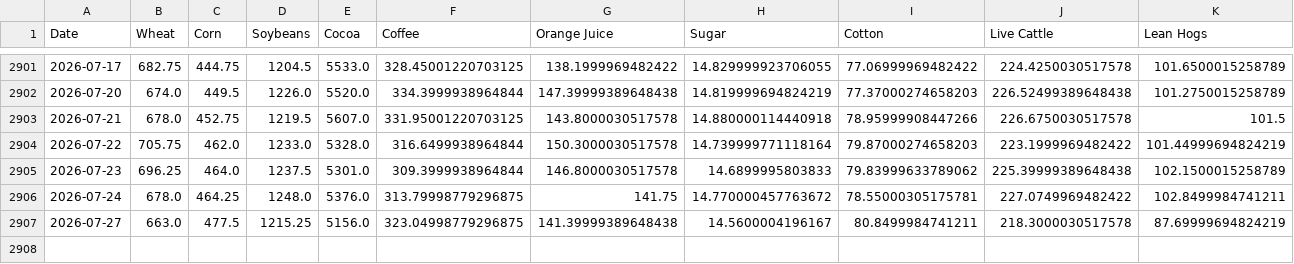
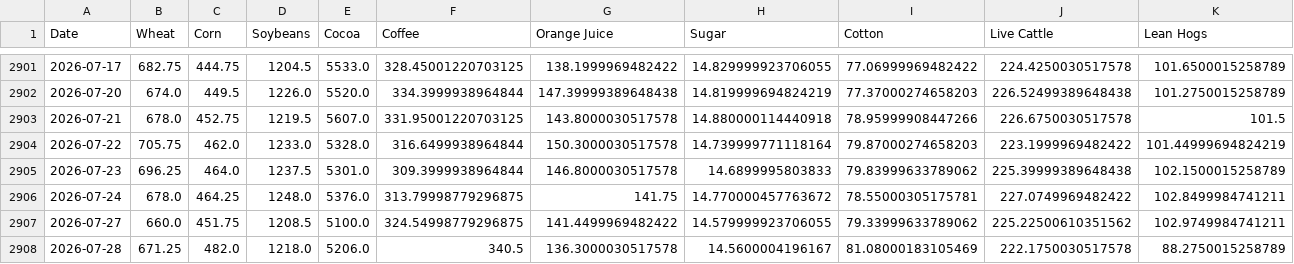
Before and after one commit to dalmeidauriay-ai/cross_market_dashboard, a CSV file: data/processed/hist_agriculture.csv, drawn as a sheet; only a part is shown, gaps mark what is left out.

```diff
--- a/data/processed/hist_agriculture.csv
+++ b/data/processed/hist_agriculture.csv
@@ -2906,2 +2906,3 @@ Date,Wheat,Corn,Soybeans,Cocoa,Coffee,Orange Juice,Sugar,Cotton,Live Cattle,Lean
 2026-07-24,678.0,464.25,1248.0,5376.0,313.79998779296875,141.75,14.770000457763672,78.55000305175781,227.0749969482422,102.8499984741211
-2026-07-27,663.0,477.5,1215.25,5156.0,323.04998779296875,141.39999389648438,14.5600004196167,80.8499984741211,218.3000030517578,87.69999694824219
+2026-07-27,660.0,451.75,1208.5,5100.0,324.54998779296875,141.4499969482422,14.579999923706055,79.33999633789062,225.22500610351562,102.9749984741211
+2026-07-28,671.25,482.0,1218.0,5206.0,340.5,136.3000030517578,14.5600004196167,81.08000183105469,222.1750030517578,88.2750015258789
```
Also changed, not shown: data/processed/hist_energy.csv, data/processed/hist_metals.csv, 24 other files.
